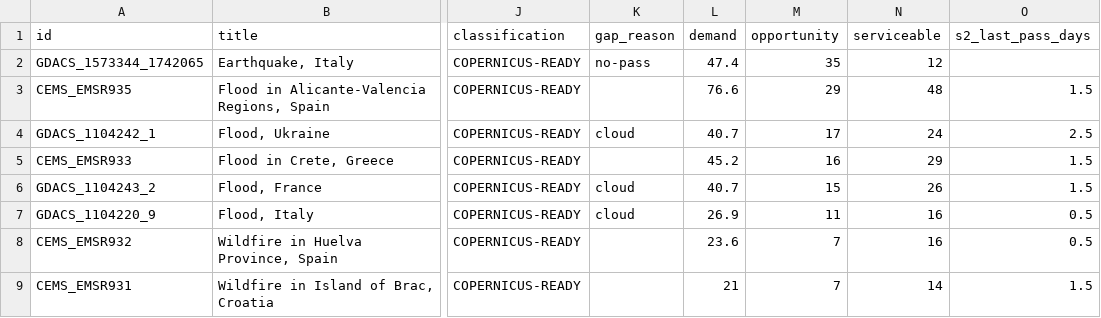
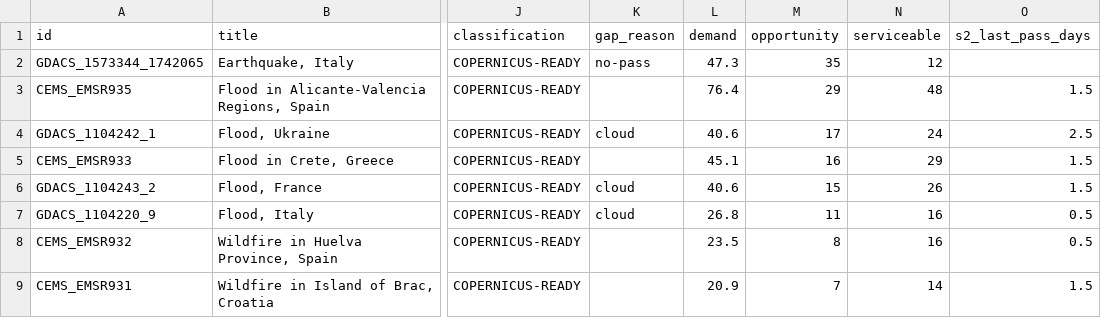
Before and after one commit to dchichorro/terrasignal, a CSV file: public/data/leads-eu-45.csv, drawn as a sheet; only a part is shown, gaps mark what is left out; the diff names each change by its address in the sheet, - before the commit and + after, or states it on an @@ line.

```diff
--- a/public/data/leads-eu-45.csv
+++ b/public/data/leads-eu-45.csv
-L2 (demand): 47.4
+L2 (demand): 47.3
-L3 (demand): 76.6
+L3 (demand): 76.4
-L4 (demand): 40.7
+L4 (demand): 40.6
-L5 (demand): 45.2
+L5 (demand): 45.1
-L6 (demand): 40.7
+L6 (demand): 40.6
-L7 (demand): 26.9
+L7 (demand): 26.8
-L8 (demand): 23.6
+L8 (demand): 23.5
-M8 (opportunity): 7
+M8 (opportunity): 8
-L9 (demand): 21
+L9 (demand): 20.9
```
Also changed, not shown: public/data/leads-eu-30.csv, public/data/leads-global-30.csv, 11 other files.
